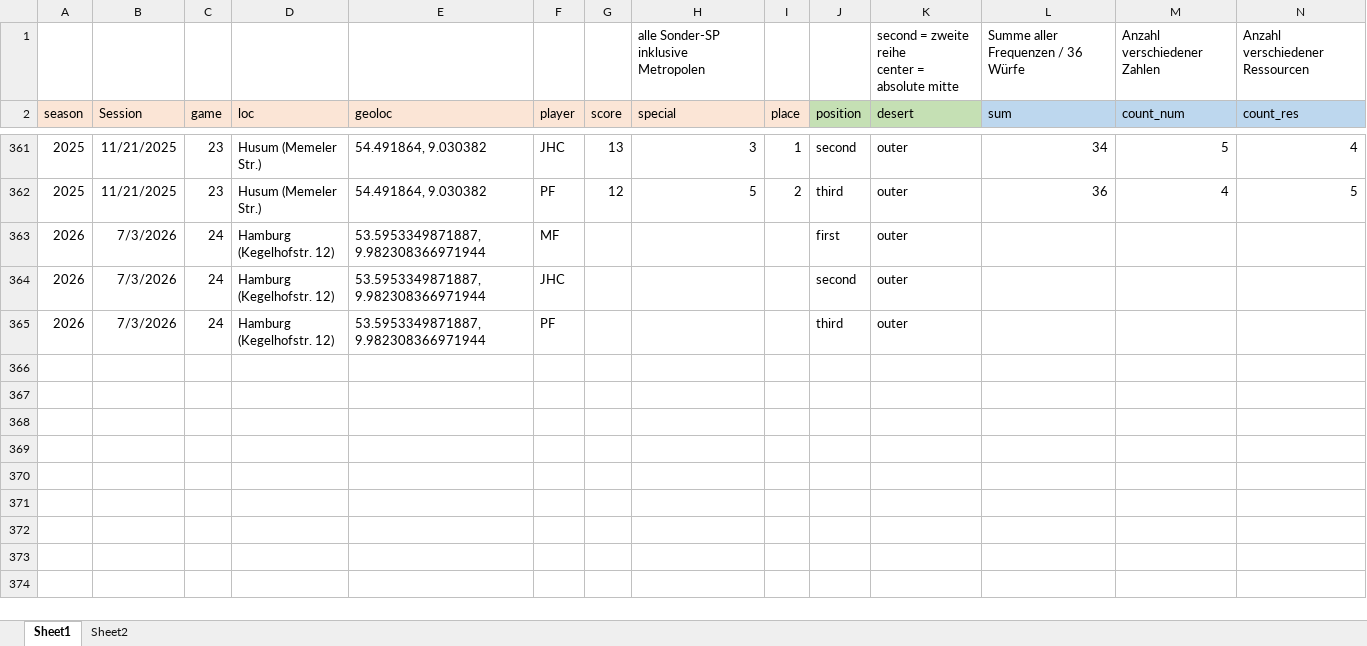
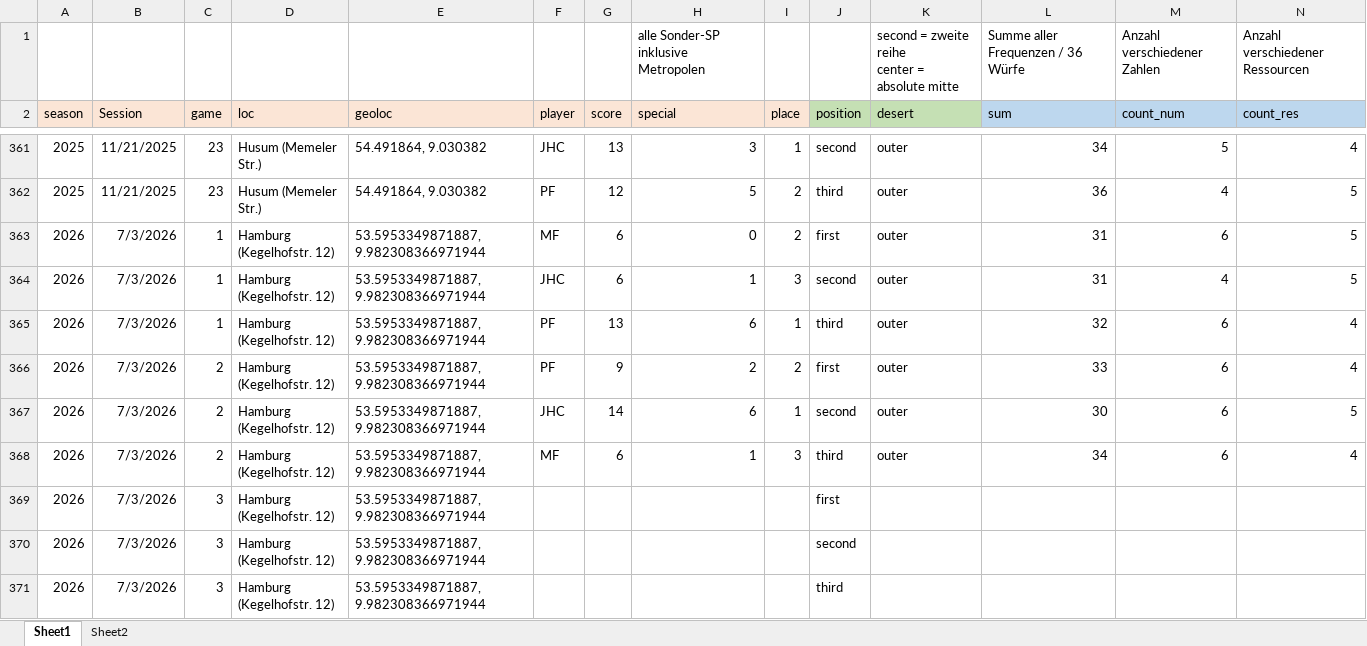
Before and after one commit to mxfuh/catan_data, an Excel workbook: catan_data.xlsx, sheet Sheet1, drawn as a sheet; only a part is shown, gaps mark what is left out; values as stored, in another font and other column widths than the file's, no borders; addresses are those after the commit; rows hold the shown columns only; the diff names each change by its address in the sheet, - before the commit and + after, or states it on an @@ line.

Commit message:
data update

```diff
--- a/catan_data.xlsx (sheet Sheet1)
+++ b/catan_data.xlsx (sheet Sheet1)
+row 363: 2026 | 7/3/2026 | 1 | Hamburg (Kegelhofstr. 12) | 53.5953349871887, 9.982308366971944 | MF | 6 | 0 | 2 | first | outer | 31 | 6 | 5
+row 364: 2026 | 7/3/2026 | 1 | Hamburg (Kegelhofstr. 12) | 53.5953349871887, 9.982308366971944 | JHC | 6 | 1 | 3 | second | outer | 31 | 4 | 5
+row 365: 2026 | 7/3/2026 | 1 | Hamburg (Kegelhofstr. 12) | 53.5953349871887, 9.982308366971944 | PF | 13 | 6 | 1 | third | outer | 32 | 6 | 4
+row 366: 2026 | 7/3/2026 | 2 | Hamburg (Kegelhofstr. 12) | 53.5953349871887, 9.982308366971944 | PF | 9 | 2 | 2 | first | outer | 33 | 6 | 4
+row 367: 2026 | 7/3/2026 | 2 | Hamburg (Kegelhofstr. 12) | 53.5953349871887, 9.982308366971944 | JHC | 14 | 6 | 1 | second | outer | 30 | 6 | 5
+row 368: 2026 | 7/3/2026 | 2 | Hamburg (Kegelhofstr. 12) | 53.5953349871887, 9.982308366971944 | MF | 6 | 1 | 3 | third | outer | 34 | 6 | 4
-C369:C371 (game): 24
+C369:C371 (game): 3
-F369 (player): MF
+F369 (player): (empty)
-K369:K371 (desert): outer
+K369:K371 (desert): (empty)
-F370 (player): JHC
+F370 (player): (empty)
-F371 (player): PF
+F371 (player): (empty)
```
Also changed, not shown: formulas that keep their value.
